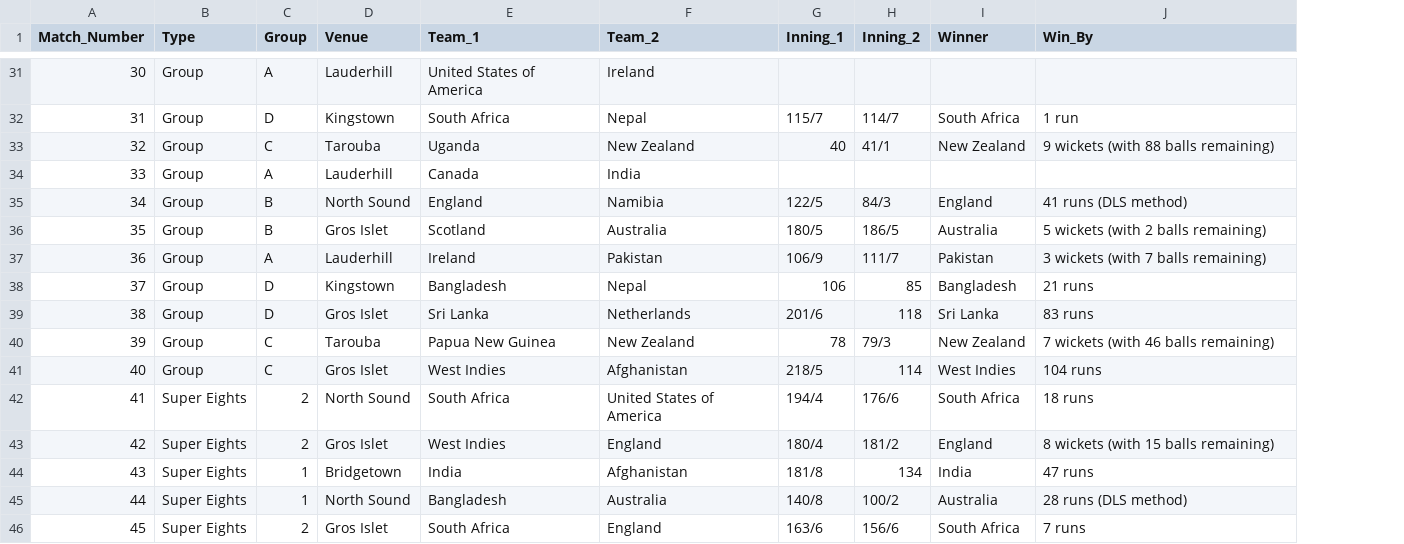
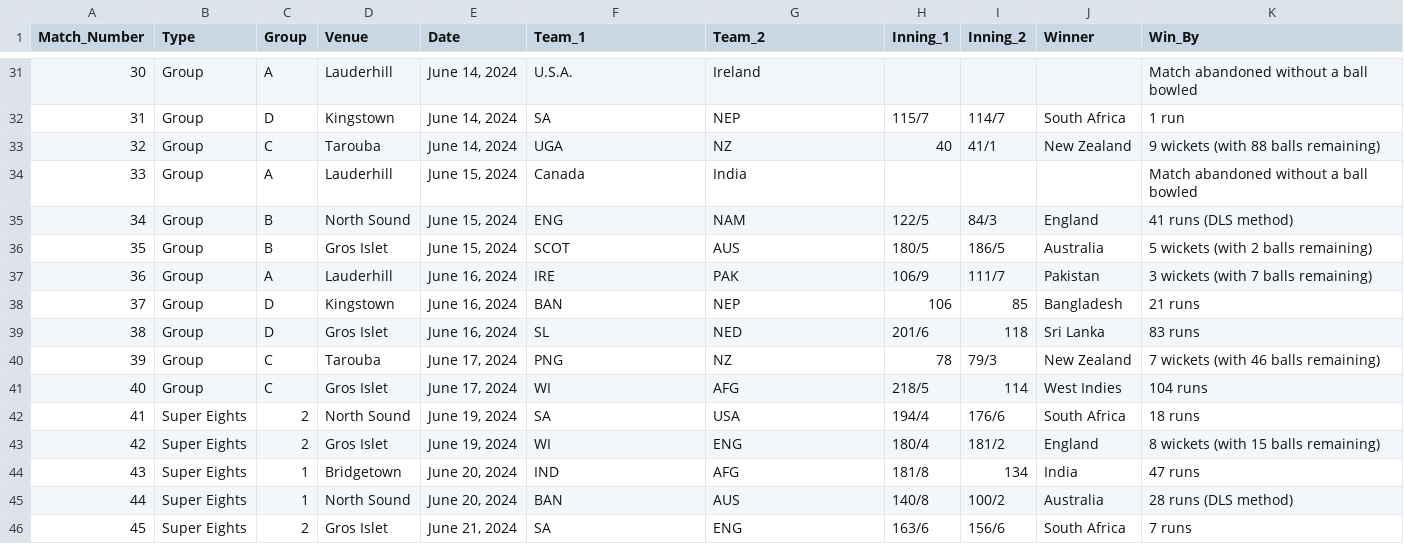
Before and after one commit to Dulina-Perera/Cricket-Data-Analysis, a CSV file: matches.csv, drawn as a sheet; only a part is shown, gaps mark what is left out; addresses are those after the commit; the diff covers the shown part only; the diff names each change by its address in the sheet, - before the commit and + after, or states it on an @@ line.

Commit message:
Basic match details extraction complete!

```diff
--- a/matches.csv
+++ b/matches.csv
+column E (Date), rows 31-46: June 14, 2024 | June 14, 2024 | June 14, 2024 | June 15, 2024 | June 15, 2024 | June 15, 2024 | June 16, 2024 | June 16, 2024 | June 16, 2024 | June 17, 2024 | June 17, 2024 | June 19, 2024 | June 19, 2024 | June 20, 2024 | June 20, 2024 | June 21, 2024
-F31 (Team_1): United States of America
+F31 (Team_1): U.S.A.
-K31 (Win_By): (empty)
+K31 (Win_By): Match abandoned without a ball bowled
-F32 (Team_1): South Africa
+F32 (Team_1): SA
-G32 (Team_2): Nepal
+G32 (Team_2): NEP
-F33 (Team_1): Uganda
+F33 (Team_1): UGA
-G33 (Team_2): New Zealand
+G33 (Team_2): NZ
-K34 (Win_By): (empty)
+K34 (Win_By): Match abandoned without a ball bowled
-F35 (Team_1): England
+F35 (Team_1): ENG
-G35 (Team_2): Namibia
+G35 (Team_2): NAM
-F36 (Team_1): Scotland
+F36 (Team_1): SCOT
-G36 (Team_2): Australia
+G36 (Team_2): AUS
-F37 (Team_1): Ireland
+F37 (Team_1): IRE
-G37 (Team_2): Pakistan
+G37 (Team_2): PAK
-F38 (Team_1): Bangladesh
+F38 (Team_1): BAN
-G38 (Team_2): Nepal
+G38 (Team_2): NEP
-F39 (Team_1): Sri Lanka
+F39 (Team_1): SL
-G39 (Team_2): Netherlands
+G39 (Team_2): NED
-F40 (Team_1): Papua New Guinea
+F40 (Team_1): PNG
-G40 (Team_2): New Zealand
+G40 (Team_2): NZ
-F41 (Team_1): West Indies
+F41 (Team_1): WI
-G41 (Team_2): Afghanistan
+G41 (Team_2): AFG
-F42 (Team_1): South Africa
+F42 (Team_1): SA
-G42 (Team_2): United States of America
+G42 (Team_2): USA
-F43 (Team_1): West Indies
+F43 (Team_1): WI
-G43 (Team_2): England
+G43 (Team_2): ENG
-F44 (Team_1): India
+F44 (Team_1): IND
-G44 (Team_2): Afghanistan
+G44 (Team_2): AFG
-F45 (Team_1): Bangladesh
+F45 (Team_1): BAN
-G45 (Team_2): Australia
+G45 (Team_2): AUS
-F46 (Team_1): South Africa
+F46 (Team_1): SA
-G46 (Team_2): England
+G46 (Team_2): ENG
```
Also changed, not shown: 82 edited cells elsewhere in this file, 6 other files.
